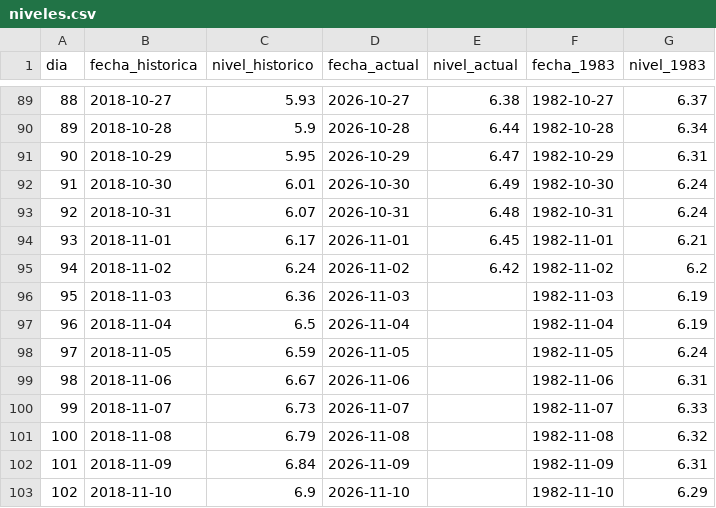
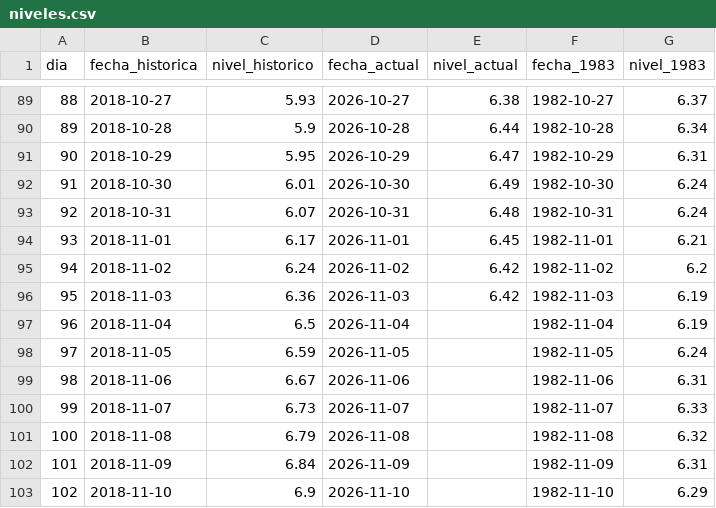
Before and after one commit to juniorsosasalinas-star/monitor-hidrologico-paraguay, a CSV file: pilar/niveles.csv, drawn as a sheet; only a part is shown, gaps mark what is left out.

Commit message:
Update niveles.csv

```diff
--- a/pilar/niveles.csv
+++ b/pilar/niveles.csv
@@ -95,3 +95,3 @@ dia,fecha_historica,nivel_historico,fecha_actual,nivel_actual,fecha_1983,nivel_1
 94,2018-11-02,6.24,2026-11-02,6.42,1982-11-02,6.2
-95,2018-11-03,6.36,2026-11-03,,1982-11-03,6.19
+95,2018-11-03,6.36,2026-11-03,6.42,1982-11-03,6.19
 96,2018-11-04,6.5,2026-11-04,,1982-11-04,6.19
```
